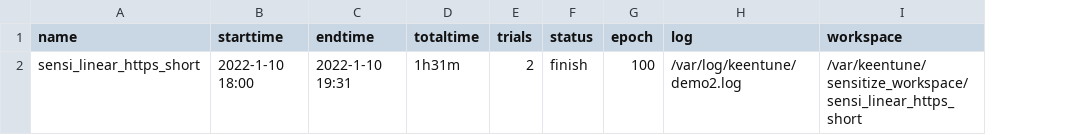
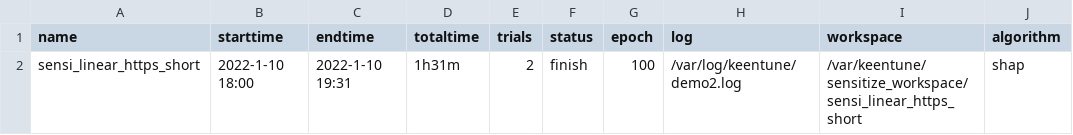
Before and after one commit to whafra/keentuned, a CSV file: UI/fakedata/keentune/sensitize_jobs.csv, drawn as a sheet; the diff names each change by its address in the sheet, - before the commit and + after, or states it on an @@ line.

Commit message:
!53 add algorithm name * add algorithm name

```diff
--- a/UI/fakedata/keentune/sensitize_jobs.csv
+++ b/UI/fakedata/keentune/sensitize_jobs.csv
+column J (algorithm), row 2: shap
```
